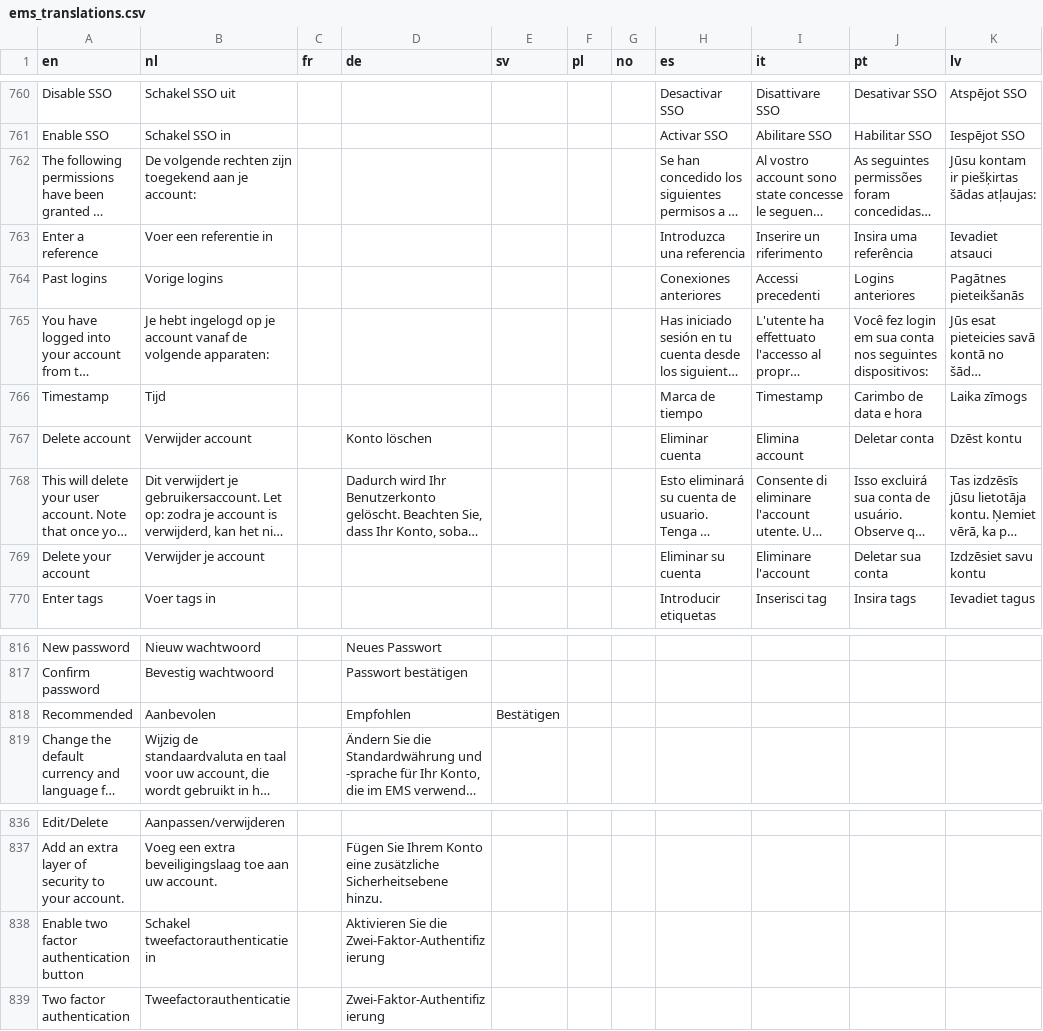
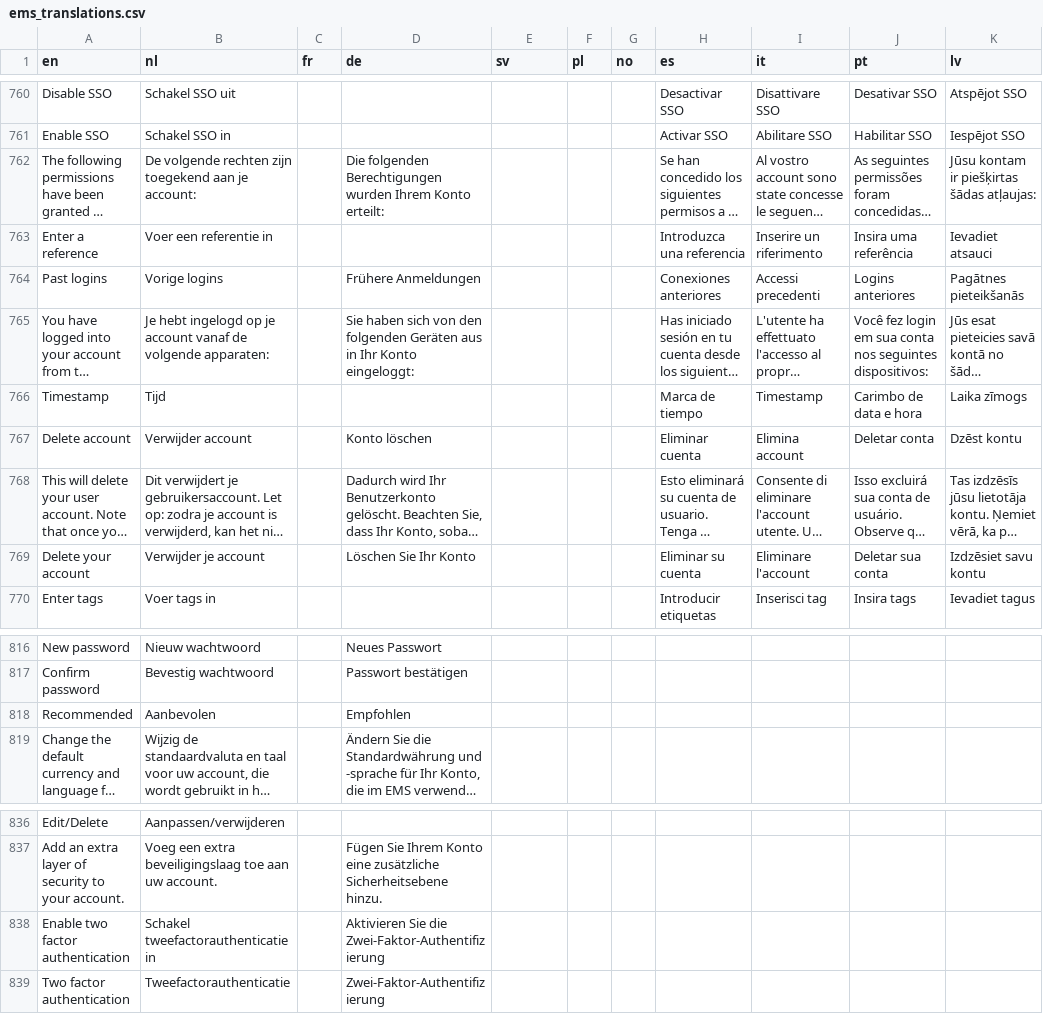
Before and after one commit to Elfsquad/translations, a CSV file: ems_translations.csv, drawn as a sheet; only a part is shown, gaps mark what is left out; long unchanged cells end in …; the diff names each change by its address in the sheet, - before the commit and + after, or states it on an @@ line.

Commit message:
translation

```diff
--- a/ems_translations.csv
+++ b/ems_translations.csv
-D762 (de): (empty)
+D762 (de): Die folgenden Berechtigungen wurden Ihrem Konto erteilt:
-D764 (de): (empty)
+D764 (de): Frühere Anmeldungen
-D765 (de): (empty)
+D765 (de): Sie haben sich von den folgenden Geräten aus in Ihr Konto eingeloggt:
-D769 (de): (empty)
+D769 (de): Löschen Sie Ihr Konto
-E818 (sv): Bestätigen
+E818 (sv): (empty)
-A838 (en): Enable two factor authentication button
+A838 (en): Enable two factor authentication
```
